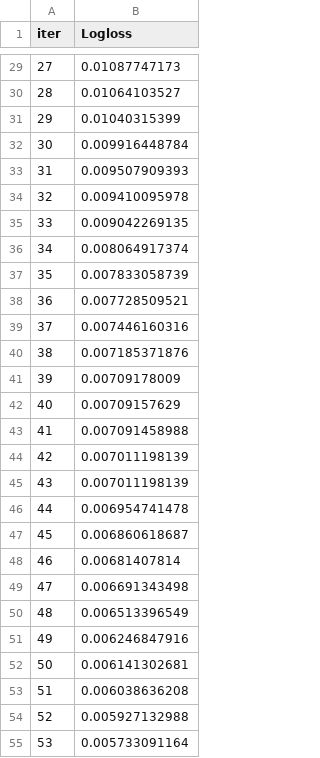
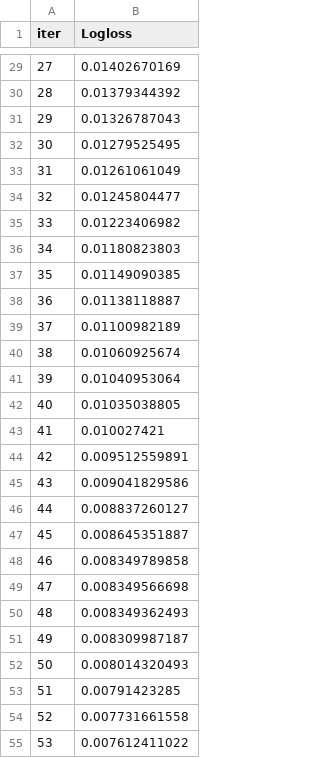
Before and after one commit to misha622/shard-siem, a TSV file: catboost_info/learn_error.tsv, drawn as a sheet; only a part is shown, gaps mark what is left out; the diff covers the shown part only.

```diff
--- a/catboost_info/learn_error.tsv
+++ b/catboost_info/learn_error.tsv
@@ -29,27 +29,27 @@ iter	Logloss
-27	0.01087747173
-28	0.01064103527
-29	0.01040315399
-30	0.009916448784
-31	0.009507909393
-32	0.009410095978
-33	0.009042269135
-34	0.008064917374
-35	0.007833058739
-36	0.007728509521
-37	0.007446160316
-38	0.007185371876
-39	0.00709178009
-40	0.00709157629
-41	0.007091458988
-42	0.007011198139
-43	0.007011198139
-44	0.006954741478
-45	0.006860618687
-46	0.00681407814
-47	0.006691343498
-48	0.006513396549
-49	0.006246847916
-50	0.006141302681
-51	0.006038636208
-52	0.005927132988
-53	0.005733091164
+27	0.01402670169
+28	0.01379344392
+29	0.01326787043
+30	0.01279525495
+31	0.01261061049
+32	0.01245804477
+33	0.01223406982
+34	0.01180823803
+35	0.01149090385
+36	0.01138118887
+37	0.01100982189
+38	0.01060925674
+39	0.01040953064
+40	0.01035038805
+41	0.010027421
+42	0.009512559891
+43	0.009041829586
+44	0.008837260127
+45	0.008645351887
+46	0.008349789858
+47	0.008349566698
+48	0.008349362493
+49	0.008309987187
+50	0.008014320493
+51	0.00791423285
+52	0.007731661558
+53	0.007612411022
```
Also changed, not shown: 73 edited cells elsewhere in this file, catboost_info/time_left.tsv, 7 other files.
